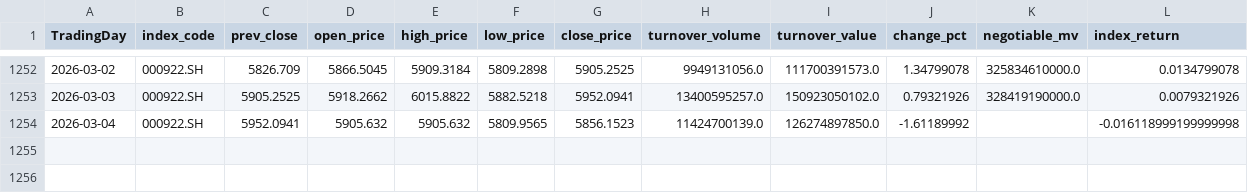
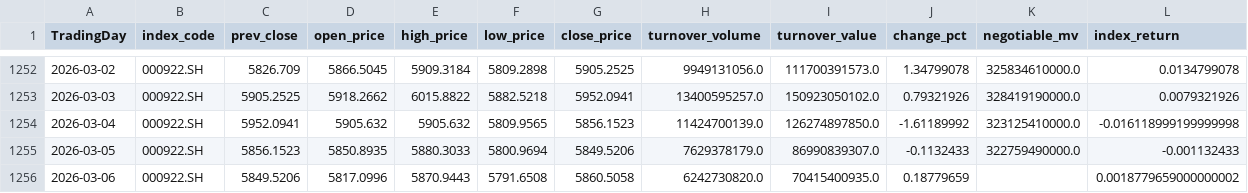
Before and after one commit to MKCorleonE/Jinfuzi-Intern, a CSV file: data/realtime_data/idx_000922_SH_return.csv, drawn as a sheet; only a part is shown, gaps mark what is left out.

```diff
--- a/data/realtime_data/idx_000922_SH_return.csv
+++ b/data/realtime_data/idx_000922_SH_return.csv
@@ -1253,2 +1253,4 @@ TradingDay,index_code,prev_close,open_price,high_price,low_price,close_price,tur
 2026-03-03,000922.SH,5905.2525,5918.2662,6015.8822,5882.5218,5952.0941,13400595257.0,150923050102.0,0.79321926,328419190000.0,0.0079321926
-2026-03-04,000922.SH,5952.0941,5905.632,5905.632,5809.9565,5856.1523,11424700139.0,126274897850.0,-1.61189992,,-0.016118999199999998
+2026-03-04,000922.SH,5952.0941,5905.632,5905.632,5809.9565,5856.1523,11424700139.0,126274897850.0,-1.61189992,323125410000.0,-0.016118999199999998
+2026-03-05,000922.SH,5856.1523,5850.8935,5880.3033,5800.9694,5849.5206,7629378179.0,86990839307.0,-0.1132433,322759490000.0,-0.001132433
+2026-03-06,000922.SH,5849.5206,5817.0996,5870.9443,5791.6508,5860.5058,6242730820.0,70415400935.0,0.18779659,,0.0018779659000000002
```
Also changed, not shown: data/realtime_data/fund_515180_return.csv, data/realtime_data/idx_000905_SH_return.csv, 18 other files.
